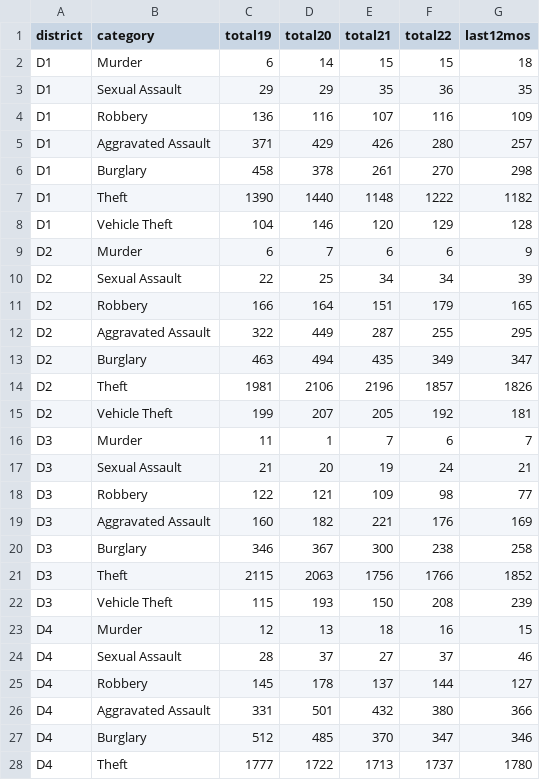
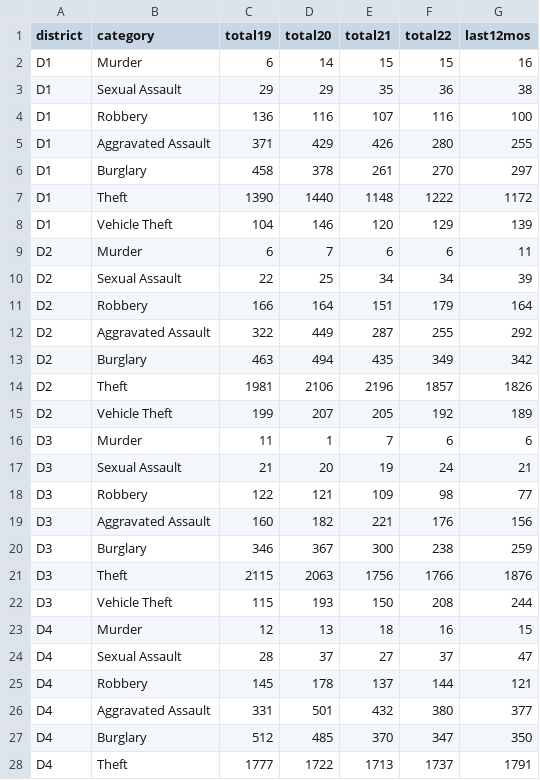
Before and after one commit to abcotvdata/safetytracker_durham, a CSV file: data/output/yearly/citywide_yearly.csv, drawn as a sheet; only a part is shown; the diff covers the shown part only.

Commit message:
New crime data collected

```diff
--- a/data/output/yearly/citywide_yearly.csv
+++ b/data/output/yearly/citywide_yearly.csv
@@ -1,28 +1,28 @@
 district,category,total19,total20,total21,total22,last12mos
-D1,Murder,6,14,15,15,18
-D1,Sexual Assault,29,29,35,36,35
-D1,Robbery,136,116,107,116,109
-D1,Aggravated Assault,371,429,426,280,257
-D1,Burglary,458,378,261,270,298
-D1,Theft,1390,1440,1148,1222,1182
-D1,Vehicle Theft,104,146,120,129,128
-D2,Murder,6,7,6,6,9
+D1,Murder,6,14,15,15,16
+D1,Sexual Assault,29,29,35,36,38
+D1,Robbery,136,116,107,116,100
+D1,Aggravated Assault,371,429,426,280,255
+D1,Burglary,458,378,261,270,297
+D1,Theft,1390,1440,1148,1222,1172
+D1,Vehicle Theft,104,146,120,129,139
+D2,Murder,6,7,6,6,11
 D2,Sexual Assault,22,25,34,34,39
-D2,Robbery,166,164,151,179,165
-D2,Aggravated Assault,322,449,287,255,295
-D2,Burglary,463,494,435,349,347
+D2,Robbery,166,164,151,179,164
+D2,Aggravated Assault,322,449,287,255,292
+D2,Burglary,463,494,435,349,342
 D2,Theft,1981,2106,2196,1857,1826
-D2,Vehicle Theft,199,207,205,192,181
-D3,Murder,11,1,7,6,7
+D2,Vehicle Theft,199,207,205,192,189
+D3,Murder,11,1,7,6,6
 D3,Sexual Assault,21,20,19,24,21
 D3,Robbery,122,121,109,98,77
-D3,Aggravated Assault,160,182,221,176,169
-D3,Burglary,346,367,300,238,258
-D3,Theft,2115,2063,1756,1766,1852
-D3,Vehicle Theft,115,193,150,208,239
+D3,Aggravated Assault,160,182,221,176,156
+D3,Burglary,346,367,300,238,259
+D3,Theft,2115,2063,1756,1766,1876
+D3,Vehicle Theft,115,193,150,208,244
 D4,Murder,12,13,18,16,15
-D4,Sexual Assault,28,37,27,37,46
-D4,Robbery,145,178,137,144,127
-D4,Aggravated Assault,331,501,432,380,366
-D4,Burglary,512,485,370,347,346
-D4,Theft,1777,1722,1713,1737,1780
+D4,Sexual Assault,28,37,27,37,47
+D4,Robbery,145,178,137,144,121
+D4,Aggravated Assault,331,501,432,380,377
+D4,Burglary,512,485,370,347,350
+D4,Theft,1777,1722,1713,1737,1791
```
Also changed, not shown: 6 edited cells elsewhere in this file, data/output/yearly/assaults_city.csv, data/output/yearly/autothefts_city.csv, 35 other files.
